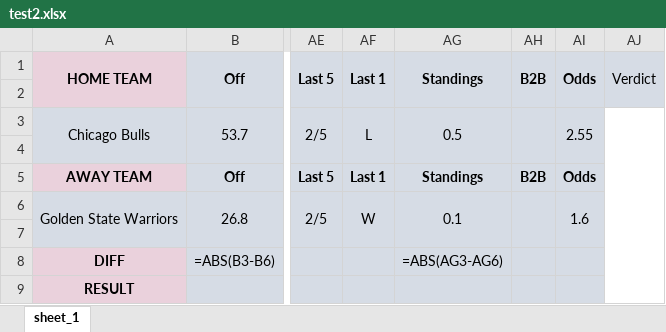
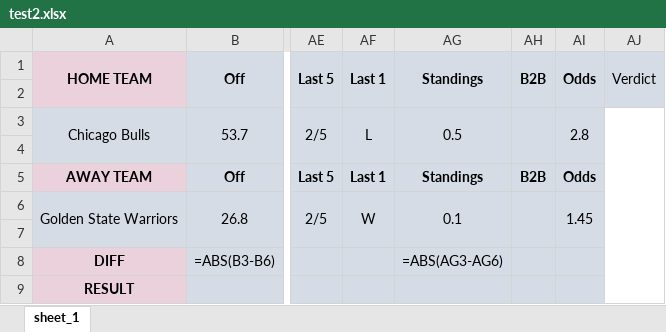
Before and after one commit to Pasha2302/NBA_Stats_Parser, an Excel workbook: test2.xlsx, sheet sheet_1, drawn as a sheet; only a part is shown, gaps mark what is left out; values as stored, in another font and other column widths than the file's, no borders; formulas without a stored value are shown as written; the diff names each change by its address in the sheet, - before the commit and + after, or states it on an @@ line.

```diff
--- a/test2.xlsx (sheet sheet_1)
+++ b/test2.xlsx (sheet sheet_1)
-AI3: 2.55
+AI3: 2.8
-AI6: 1.6
+AI6: 1.45
```
Also changed, not shown: 14 other files.
